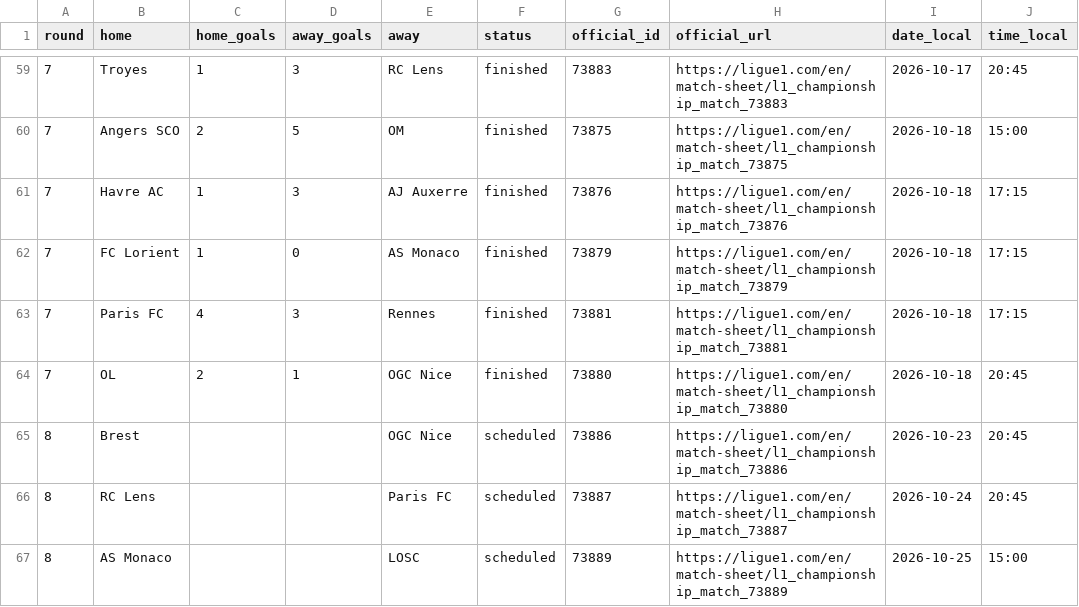
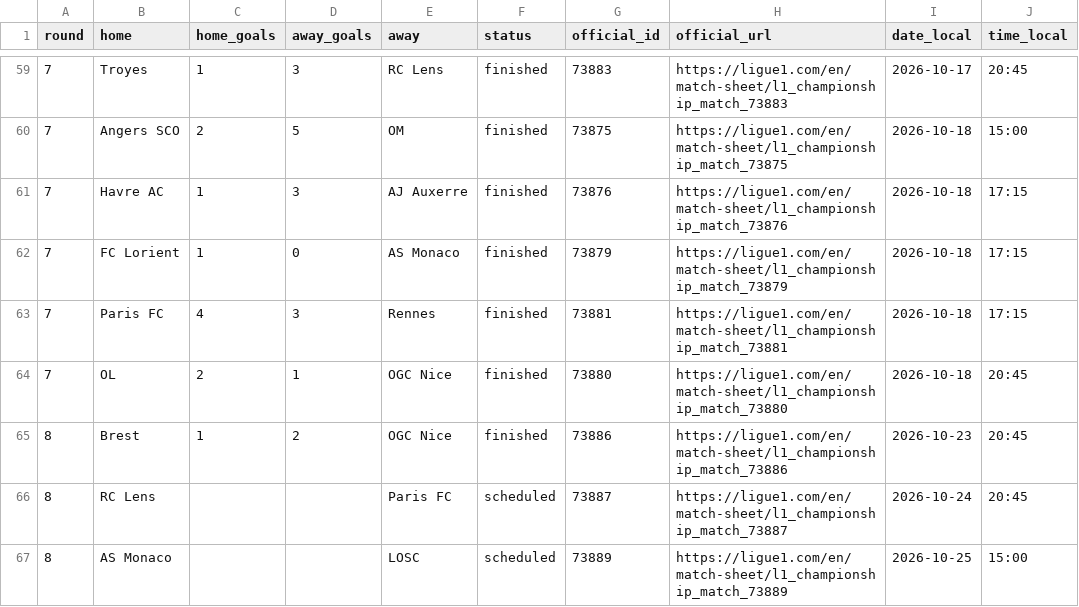
Before and after one commit to wildsonfranciscosilva1986-coder/din-mercado-ligue1-2026-27, a CSV file: ligue1_2026_27_matches.csv, drawn as a sheet; only a part is shown, gaps mark what is left out; the diff names each change by its address in the sheet, - before the commit and + after, or states it on an @@ line.

```diff
--- a/ligue1_2026_27_matches.csv
+++ b/ligue1_2026_27_matches.csv
-C65 (home_goals): (empty)
+C65 (home_goals): 1
-D65 (away_goals): (empty)
+D65 (away_goals): 2
-F65 (status): scheduled
+F65 (status): finished
```
Also changed, not shown: source_snapshots/espn_results_crosscheck_latest.csv, source_snapshots/espn_table_recomputed_latest.csv, 8 other files.
